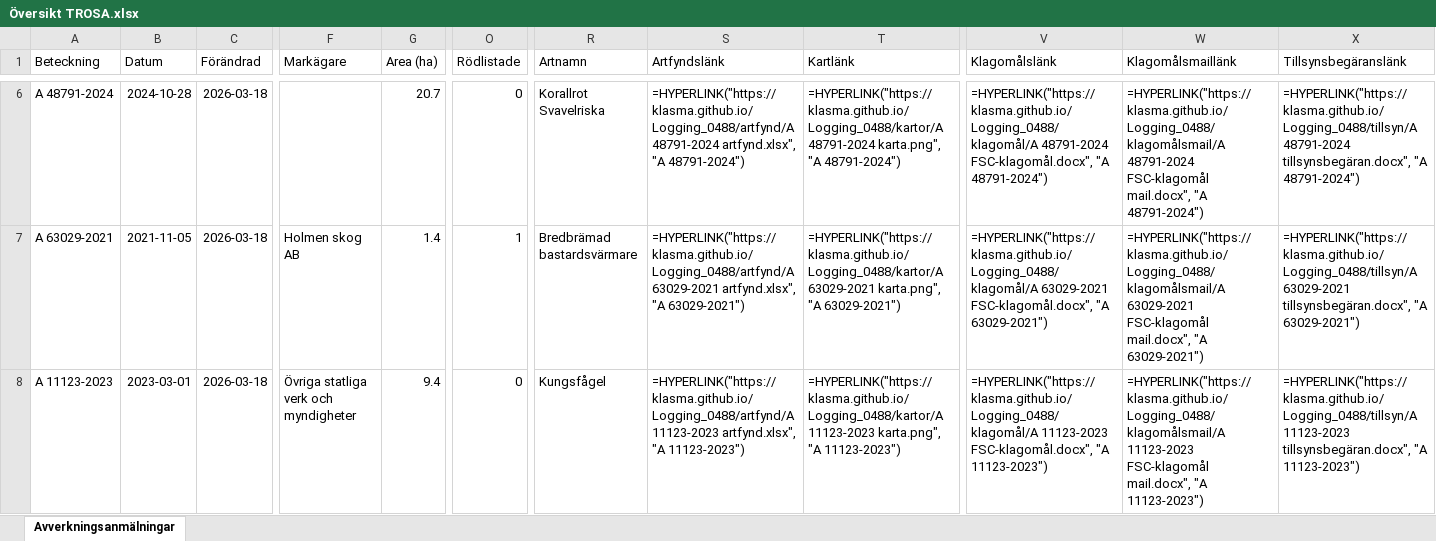
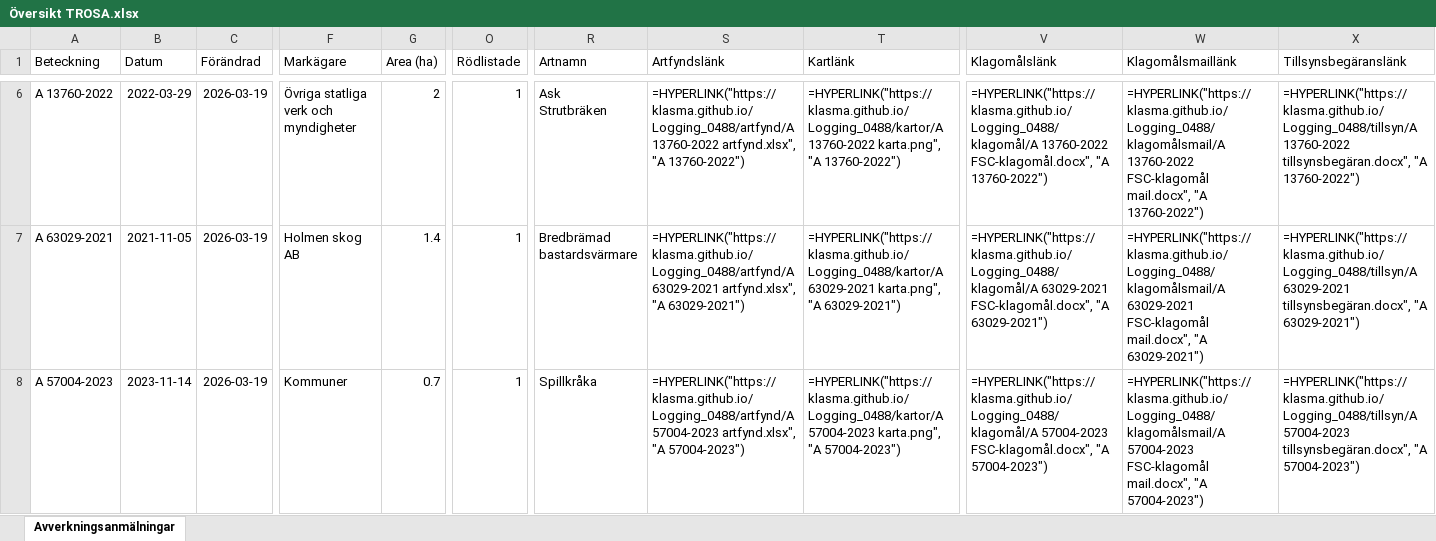
Before and after one commit to klasma/Logging_0488, an Excel workbook: Översikt TROSA.xlsx, sheet Avverkningsanmälningar, drawn as a sheet; only a part is shown, gaps mark what is left out; values as stored, in another font and other column widths than the file's, no borders; formulas without a stored value are shown as written; ↵ is a line break in a cell; the diff covers the shown part only; the diff names each change by its address in the sheet, - before the commit and + after, or states it on an @@ line.

```diff
--- a/Översikt TROSA.xlsx (sheet Avverkningsanmälningar)
+++ b/Översikt TROSA.xlsx (sheet Avverkningsanmälningar)
-A6 (Beteckning): A 48791-2024
+A6 (Beteckning): A 13760-2022
-B6 (Datum): 2024-10-28
+B6 (Datum): 2022-03-29
-C6:C8 (Förändrad): 2026-03-18
+C6:C8 (Förändrad): 2026-03-19
-F6 (Markägare): (empty)
+F6 (Markägare): Övriga statliga verk och myndigheter
-G6 (Area (ha)): 20.7
+G6 (Area (ha)): 2
-O6 (Rödlistade): 0
+O6 (Rödlistade): 1
-R6 (Artnamn): Korallrot ↵ Svavelriska
+R6 (Artnamn): Ask ↵ Strutbräken
-S6 (Artfyndslänk): =HYPERLINK("https://klasma.github.io/Logging_0488/artfynd/A 48791-2024 artfynd.xlsx", "A 48791-2024")
+S6 (Artfyndslänk): =HYPERLINK("https://klasma.github.io/Logging_0488/artfynd/A 13760-2022 artfynd.xlsx", "A 13760-2022")
-T6 (Kartlänk): =HYPERLINK("https://klasma.github.io/Logging_0488/kartor/A 48791-2024 karta.png", "A 48791-2024")
+T6 (Kartlänk): =HYPERLINK("https://klasma.github.io/Logging_0488/kartor/A 13760-2022 karta.png", "A 13760-2022")
-V6 (Klagomålslänk): =HYPERLINK("https://klasma.github.io/Logging_0488/klagomål/A 48791-2024 FSC-klagomål.docx", "A 48791-2024")
+V6 (Klagomålslänk): =HYPERLINK("https://klasma.github.io/Logging_0488/klagomål/A 13760-2022 FSC-klagomål.docx", "A 13760-2022")
-W6 (Klagomålsmaillänk): =HYPERLINK("https://klasma.github.io/Logging_0488/klagomålsmail/A 48791-2024 FSC-klagomål mail.docx", "A 48791-2024")
+W6 (Klagomålsmaillänk): =HYPERLINK("https://klasma.github.io/Logging_0488/klagomålsmail/A 13760-2022 FSC-klagomål mail.docx", "A 13760-2022")
-X6 (Tillsynsbegäranslänk): =HYPERLINK("https://klasma.github.io/Logging_0488/tillsyn/A 48791-2024 tillsynsbegäran.docx", "A 48791-2024")
+X6 (Tillsynsbegäranslänk): =HYPERLINK("https://klasma.github.io/Logging_0488/tillsyn/A 13760-2022 tillsynsbegäran.docx", "A 13760-2022")
-A8 (Beteckning): A 11123-2023
+A8 (Beteckning): A 57004-2023
-B8 (Datum): 2023-03-01
+B8 (Datum): 2023-11-14
-F8 (Markägare): Övriga statliga verk och myndigheter
+F8 (Markägare): Kommuner
-G8 (Area (ha)): 9.4
+G8 (Area (ha)): 0.7
-O8 (Rödlistade): 0
+O8 (Rödlistade): 1
-R8 (Artnamn): Kungsfågel
+R8 (Artnamn): Spillkråka
-S8 (Artfyndslänk): =HYPERLINK("https://klasma.github.io/Logging_0488/artfynd/A 11123-2023 artfynd.xlsx", "A 11123-2023")
+S8 (Artfyndslänk): =HYPERLINK("https://klasma.github.io/Logging_0488/artfynd/A 57004-2023 artfynd.xlsx", "A 57004-2023")
-T8 (Kartlänk): =HYPERLINK("https://klasma.github.io/Logging_0488/kartor/A 11123-2023 karta.png", "A 11123-2023")
+T8 (Kartlänk): =HYPERLINK("https://klasma.github.io/Logging_0488/kartor/A 57004-2023 karta.png", "A 57004-2023")
-V8 (Klagomålslänk): =HYPERLINK("https://klasma.github.io/Logging_0488/klagomål/A 11123-2023 FSC-klagomål.docx", "A 11123-2023")
+V8 (Klagomålslänk): =HYPERLINK("https://klasma.github.io/Logging_0488/klagomål/A 57004-2023 FSC-klagomål.docx", "A 57004-2023")
-W8 (Klagomålsmaillänk): =HYPERLINK("https://klasma.github.io/Logging_0488/klagomålsmail/A 11123-2023 FSC-klagomål mail.docx", "A 11123-2023")
+W8 (Klagomålsmaillänk): =HYPERLINK("https://klasma.github.io/Logging_0488/klagomålsmail/A 57004-2023 FSC-klagomål mail.docx", "A 57004-2023")
-X8 (Tillsynsbegäranslänk): =HYPERLINK("https://klasma.github.io/Logging_0488/tillsyn/A 11123-2023 tillsynsbegäran.docx", "A 11123-2023")
+X8 (Tillsynsbegäranslänk): =HYPERLINK("https://klasma.github.io/Logging_0488/tillsyn/A 57004-2023 tillsynsbegäran.docx", "A 57004-2023")
```
Also changed, not shown: 382 edited cells elsewhere in this sheet, artfynd/A 11123-2023 artfynd.xlsx, artfynd/A 13760-2022 artfynd.xlsx, 50 other files.
